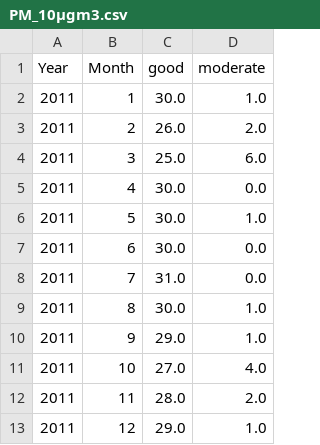
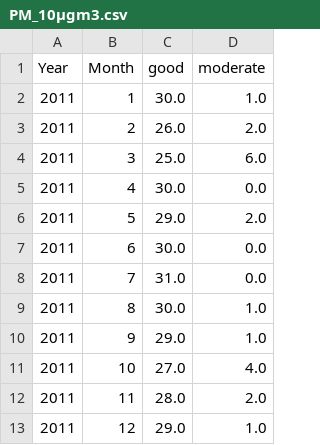
Before and after one commit to patricksferraz/master-health-airq, a CSV file: docs/writings/air-pollution/results/tables/aqi_monthly/PARALELA-CAB/PM_10µgm3.csv, drawn as a sheet; only a part is shown.

```diff
--- a/docs/writings/air-pollution/results/tables/aqi_monthly/PARALELA-CAB/PM_10µgm3.csv
+++ b/docs/writings/air-pollution/results/tables/aqi_monthly/PARALELA-CAB/PM_10µgm3.csv
@@ -5,3 +5,3 @@ Year,Month,good,moderate
 2011,4,30.0,0.0
-2011,5,30.0,1.0
+2011,5,29.0,2.0
 2011,6,30.0,0.0
```
Also changed, not shown: docs/writings/air-pollution/results/tables/aqi_monthly/AV ACM - DETRAN/NO_2µgm3.csv, docs/writings/air-pollution/results/tables/aqi_monthly/AV BARROS REIS/NO_2µgm3.csv, 19 other files.
